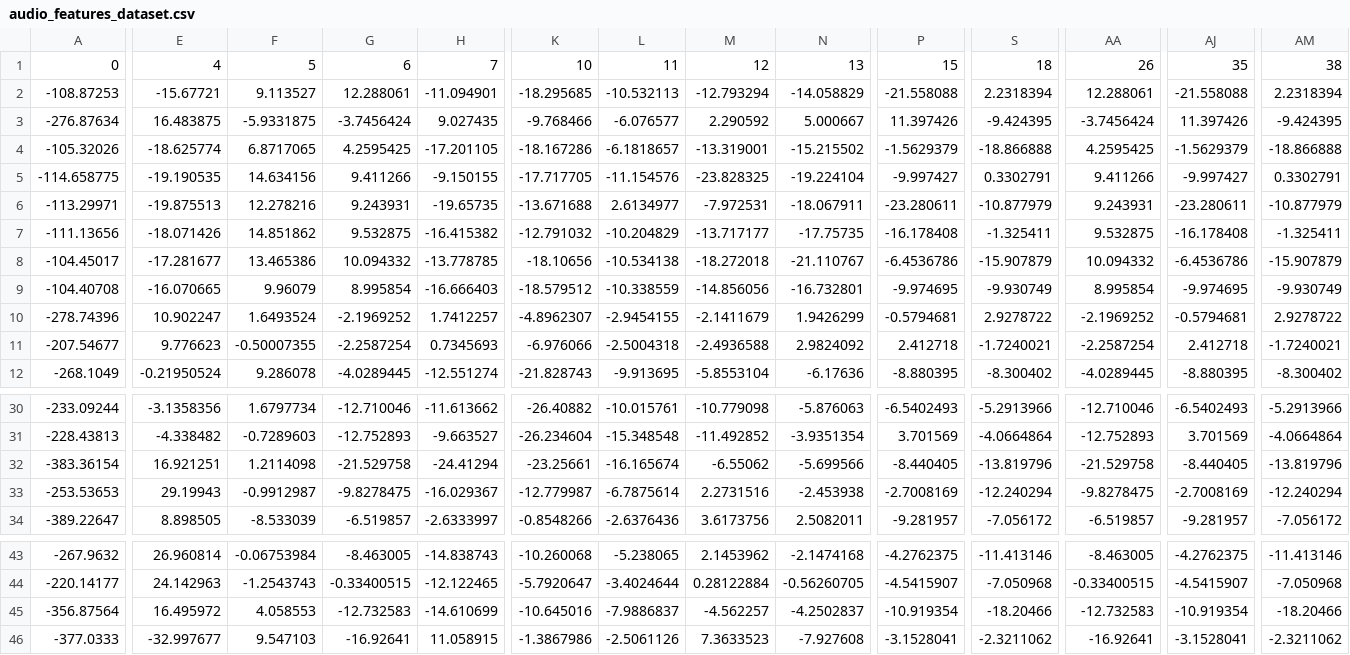
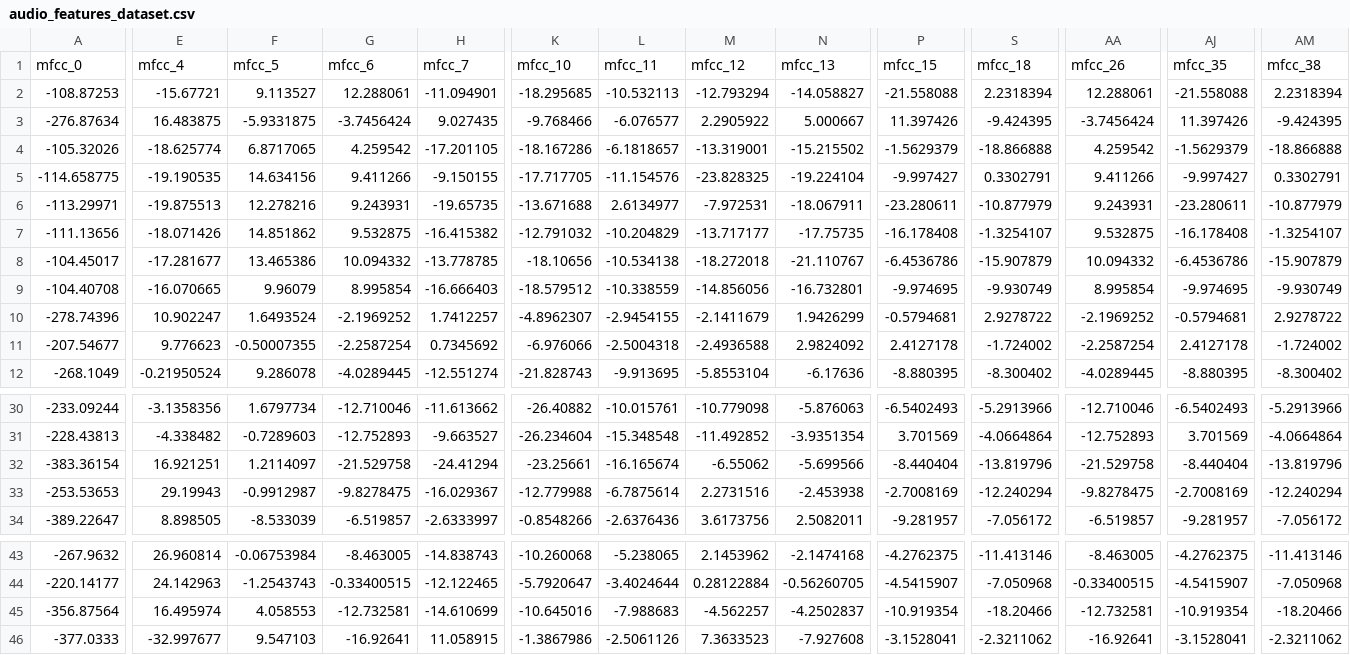
Before and after one commit to soha-18/RagaVeda---Hindustani-Classical-Raga-Identification, a CSV file: audio_features_dataset.csv, drawn as a sheet; only a part is shown, gaps mark what is left out; removed rows and columns are numbered as before the commit, all else as after; rows hold the shown columns only; the diff covers the shown part only; the diff names each change by its address in the sheet, - before the commit and + after, or states it on an @@ line.

Commit message:
Updated file

```diff
--- a/audio_features_dataset.csv
+++ b/audio_features_dataset.csv
-row 1: 0 | 4 | 5 | 6 | 7 | 10 | 11 | 12 | 13 | 15 | 18 | 26 | 35 | 38
+row 1: mfcc_0 | mfcc_4 | mfcc_5 | mfcc_6 | mfcc_7 | mfcc_10 | mfcc_11 | mfcc_12 | mfcc_13 | mfcc_15 | mfcc_18 | mfcc_26 | mfcc_35 | mfcc_38
-N2: -14.058829
+N2: -14.058827
-M3: 2.290592
+M3: 2.2905922
-G4: 4.2595425
+G4: 4.259542
-AA4: 4.2595425
+AA4: 4.259542
-S7: -1.325411
+S7: -1.3254107
-AM7: -1.325411
+AM7: -1.3254107
-H11: 0.7345693
+H11: 0.7345692
-P11: 2.412718
+P11: 2.4127178
-S11: -1.7240021
+S11: -1.724002
-AJ11: 2.412718
+AJ11: 2.4127178
-AM11: -1.7240021
+AM11: -1.724002
-F32: 1.2114098
+F32: 1.2114097
-P32: -8.440405
+P32: -8.440404
-AJ32: -8.440405
+AJ32: -8.440404
-K33: -12.779987
+K33: -12.779988
-E45: 16.495972
+E45: 16.495974
-G45: -12.732583
+G45: -12.732581
-L45: -7.9886837
+L45: -7.988683
-AA45: -12.732583
+AA45: -12.732581
```
Also changed, not shown: 79 edited cells elsewhere in this file.
